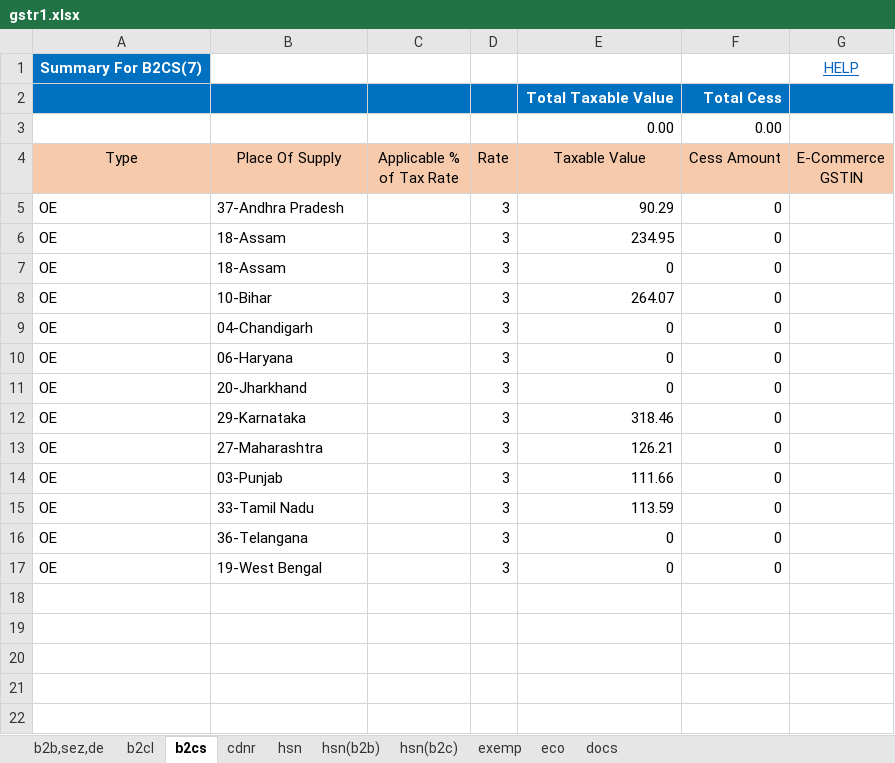
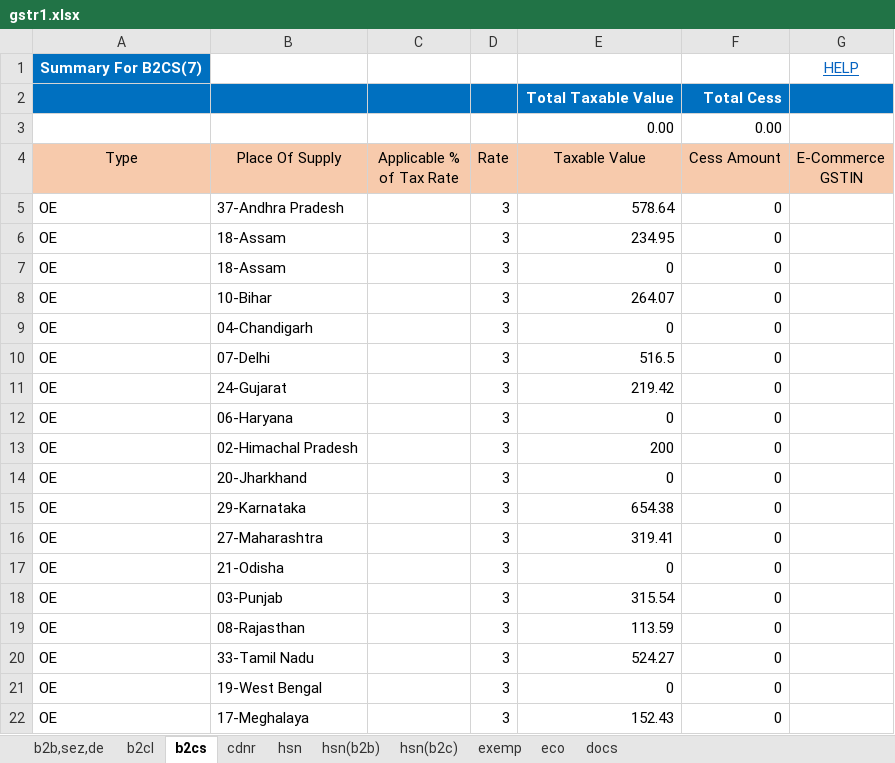
Before and after one commit to Anshul0563/GST, an Excel workbook: storage/exports/4/07TCRPS8655B1ZK/022026/gstr1.xlsx, sheet b2cs, drawn as a sheet; values as stored, in another font and other column widths than the file's, no borders; addresses are those after the commit; the diff names each change by its address in the sheet, - before the commit and + after, or states it on an @@ line.

```diff
--- a/storage/exports/4/07TCRPS8655B1ZK/022026/gstr1.xlsx (sheet b2cs)
+++ b/storage/exports/4/07TCRPS8655B1ZK/022026/gstr1.xlsx (sheet b2cs)
-E5 (Taxable Value): 90.29
+E5 (Taxable Value): 578.64
+row 10: OE | 07-Delhi |  | 3 | 516.5 | 0
+row 11: OE | 24-Gujarat |  | 3 | 219.42 | 0
+row 13: OE | 02-Himachal Pradesh |  | 3 | 200 | 0
-E15 (Taxable Value): 318.46
+E15 (Taxable Value): 654.38
-E16 (Taxable Value): 126.21
+E16 (Taxable Value): 319.41
+row 17: OE | 21-Odisha |  | 3 | 0 | 0
-E18 (Taxable Value): 111.66
+E18 (Taxable Value): 315.54
-B19 (Place Of Supply): 33-Tamil Nadu
+B19 (Place Of Supply): 08-Rajasthan
-B20 (Place Of Supply): 36-Telangana
+B20 (Place Of Supply): 33-Tamil Nadu
-E20 (Taxable Value): 0
+E20 (Taxable Value): 524.27
+row 22: OE | 17-Meghalaya |  | 3 | 152.43 | 0
```
Also changed, not shown: sheet eco, sheet docs, 3 other files.
